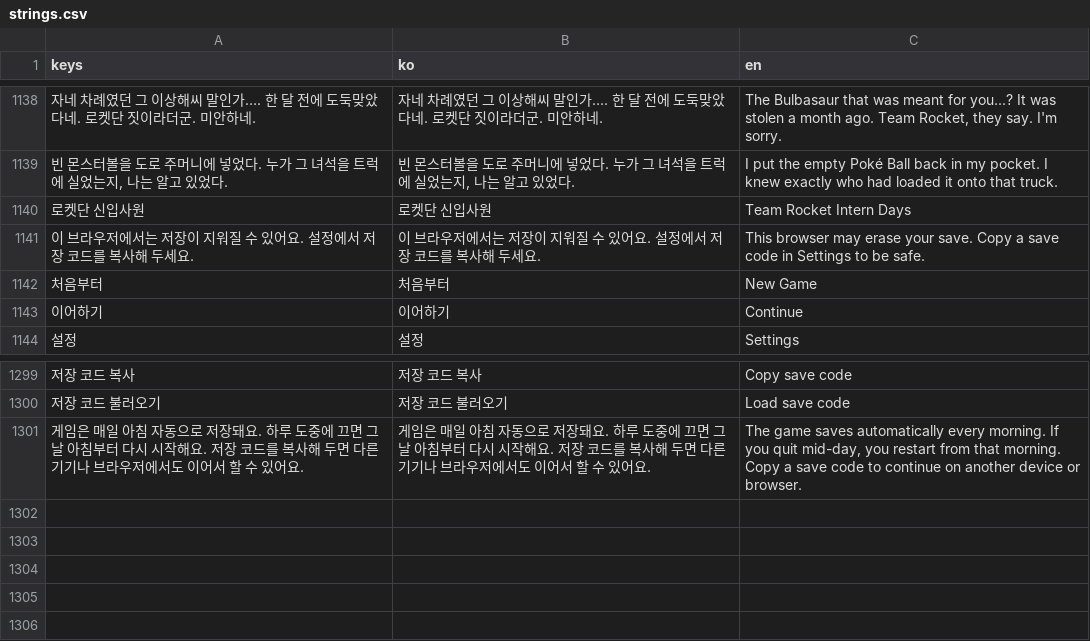
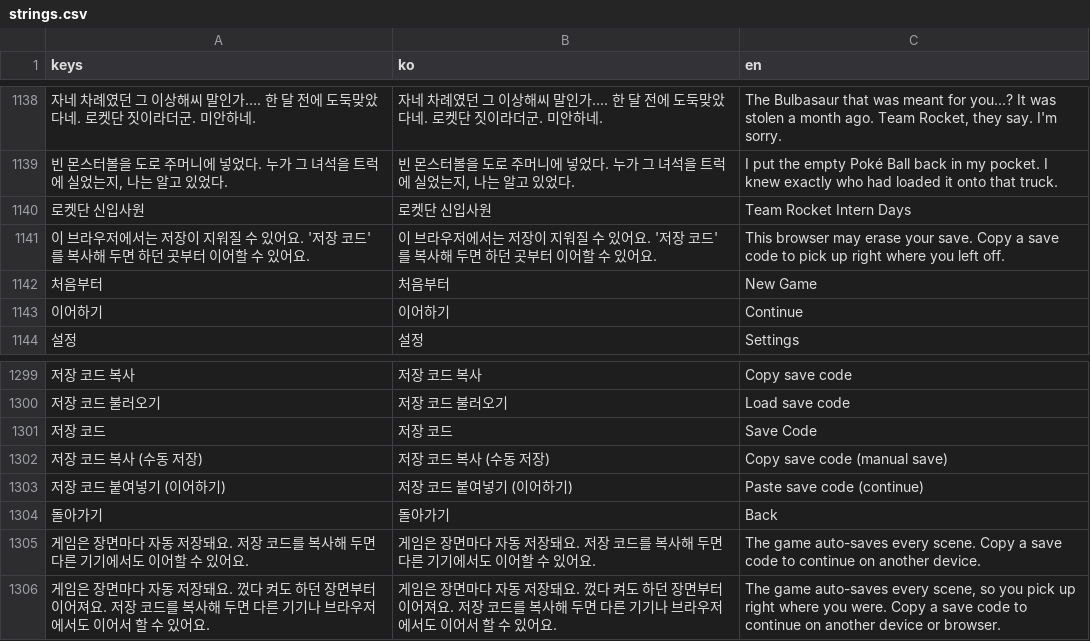
Before and after one commit to Gammja17/RocketIntern, a CSV file: translations/strings.csv, drawn as a sheet; only a part is shown, gaps mark what is left out; removed rows and columns are numbered as before the commit, all else as after; the diff names each change by its address in the sheet, - before the commit and + after, or states it on an @@ line.

```diff
--- a/translations/strings.csv
+++ b/translations/strings.csv
-row 1141: 이 브라우저에서는 저장이 지워질 수 있어요. 설정에서 저장 코드를 복사해 두세요. | 이 브라우저에서는 저장이 지워질 수 있어요. 설정에서 저장 코드를 복사해 두세요. | This browser may erase your save. Copy a save code in Settings to be safe.
+row 1141: 이 브라우저에서는 저장이 지워질 수 있어요. '저장 코드'를 복사해 두면 하던 곳부터 이어할 수 있어요. | 이 브라우저에서는 저장이 지워질 수 있어요. '저장 코드'를 복사해 두면 하던 곳부터 이어할 수 있어요. | This browser may erase your save. Copy a save code to pick up right where you left off.
-row 1301: 게임은 매일 아침 자동으로 저장돼요. 하루 도중에 끄면 그날 아침부터 다시 시작해요. 저장 코드를 복사해 두면 다른 기기나 브라우저에서도 이어서 할 수 있어요. | 게임은 매일 아침 자동으로 저장돼요. 하루 도중에 끄면 그날 아침부터 다시 시작해요. 저장 코드를 복사해 두면 다른 기기나 브라우저에서도 이어서 할 수 있어요. | The game saves automatically every morning. If you quit mid-day, you restart from that morning. Copy a save code to continue on another device or browser.
+row 1301: 저장 코드 | 저장 코드 | Save Code
+row 1302: 저장 코드 복사 (수동 저장) | 저장 코드 복사 (수동 저장) | Copy save code (manual save)
+row 1303: 저장 코드 붙여넣기 (이어하기) | 저장 코드 붙여넣기 (이어하기) | Paste save code (continue)
+row 1304: 돌아가기 | 돌아가기 | Back
+row 1305: 게임은 장면마다 자동 저장돼요. 저장 코드를 복사해 두면 다른 기기에서도 이어할 수 있어요. | 게임은 장면마다 자동 저장돼요. 저장 코드를 복사해 두면 다른 기기에서도 이어할 수 있어요. | The game auto-saves every scene. Copy a save code to continue on another device.
+row 1306: 게임은 장면마다 자동 저장돼요. 껐다 켜도 하던 장면부터 이어져요. 저장 코드를 복사해 두면 다른 기기나 브라우저에서도 이어서 할 수 있어요. | 게임은 장면마다 자동 저장돼요. 껐다 켜도 하던 장면부터 이어져요. 저장 코드를 복사해 두면 다른 기기나 브라우저에서도 이어서 할 수 있어요. | The game auto-saves every scene, so you pick up right where you were. Copy a save code to continue on another device or browser.
```
Also changed, not shown: 5 other files.
